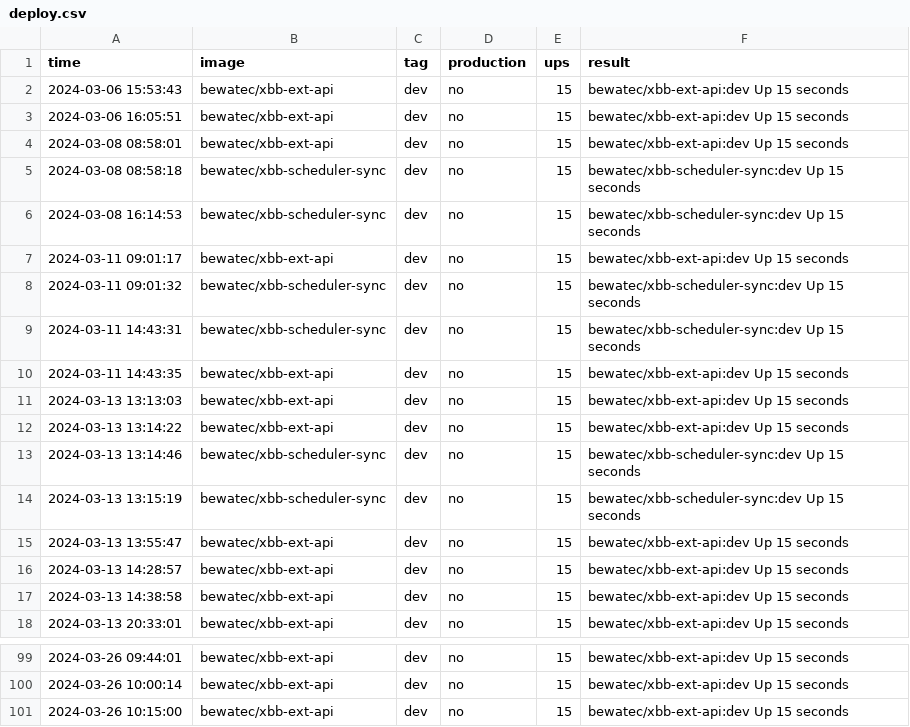
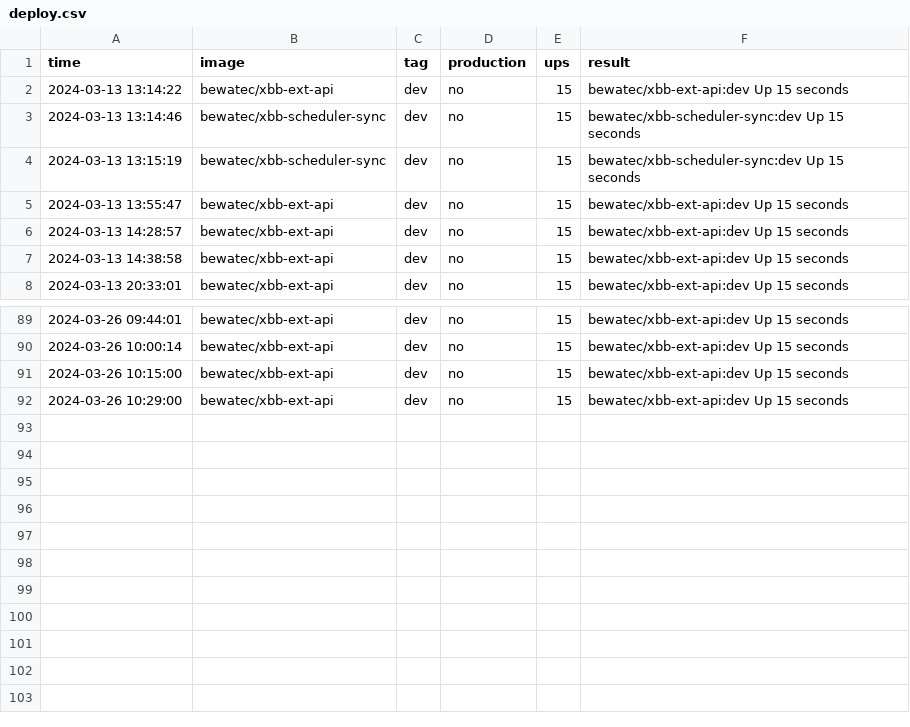
Before and after one commit to bwtps/robot-logger, a CSV file: deploy.csv, drawn as a sheet; only a part is shown, gaps mark what is left out.

Commit message:
chore: robot push log for bewatec/xbb-ext-api ...

```diff
--- a/deploy.csv
+++ b/deploy.csv
@@ -1,12 +1,2 @@
 time,image,tag,production,ups,result		
-2024-03-06 15:53:43,bewatec/xbb-ext-api,dev,no,15,bewatec/xbb-ext-api:dev Up 15 seconds
-2024-03-06 16:05:51,bewatec/xbb-ext-api,dev,no,15,bewatec/xbb-ext-api:dev Up 15 seconds
-2024-03-08 08:58:01,bewatec/xbb-ext-api,dev,no,15,bewatec/xbb-ext-api:dev Up 15 seconds
-2024-03-08 08:58:18,bewatec/xbb-scheduler-sync,dev,no,15,bewatec/xbb-scheduler-sync:dev Up 15 seconds
-2024-03-08 16:14:53,bewatec/xbb-scheduler-sync,dev,no,15,bewatec/xbb-scheduler-sync:dev Up 15 seconds
-2024-03-11 09:01:17,bewatec/xbb-ext-api,dev,no,15,bewatec/xbb-ext-api:dev Up 15 seconds
-2024-03-11 09:01:32,bewatec/xbb-scheduler-sync,dev,no,15,bewatec/xbb-scheduler-sync:dev Up 15 seconds
-2024-03-11 14:43:31,bewatec/xbb-scheduler-sync,dev,no,15,bewatec/xbb-scheduler-sync:dev Up 15 seconds
-2024-03-11 14:43:35,bewatec/xbb-ext-api,dev,no,15,bewatec/xbb-ext-api:dev Up 15 seconds
-2024-03-13 13:13:03,bewatec/xbb-ext-api,dev,no,15,bewatec/xbb-ext-api:dev Up 15 seconds
 2024-03-13 13:14:22,bewatec/xbb-ext-api,dev,no,15,bewatec/xbb-ext-api:dev Up 15 seconds
@@ -101 +91,2 @@ time,image,tag,production,ups,result
 2024-03-26 10:15:00,bewatec/xbb-ext-api,dev,no,15,bewatec/xbb-ext-api:dev Up 15 seconds
+2024-03-26 10:29:00,bewatec/xbb-ext-api,dev,no,15,bewatec/xbb-ext-api:dev Up 15 seconds
```
